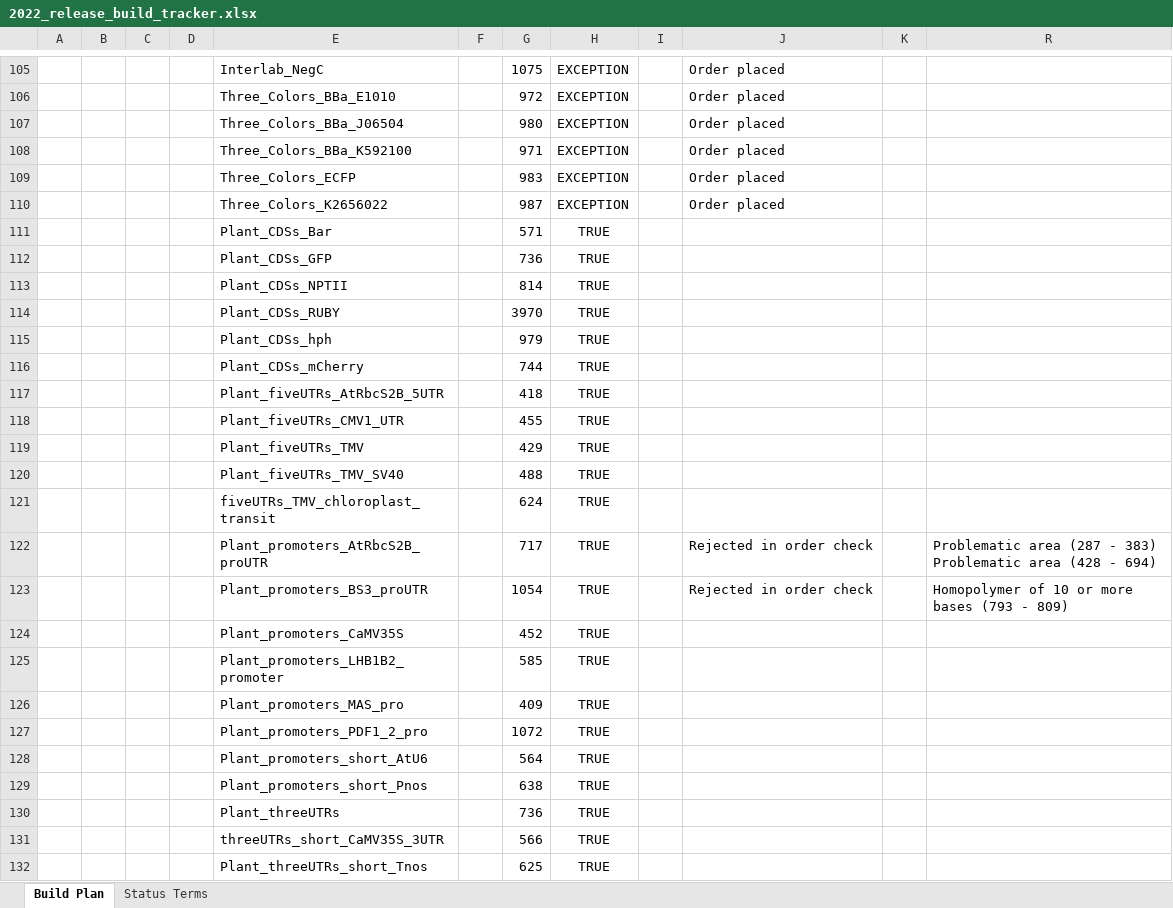
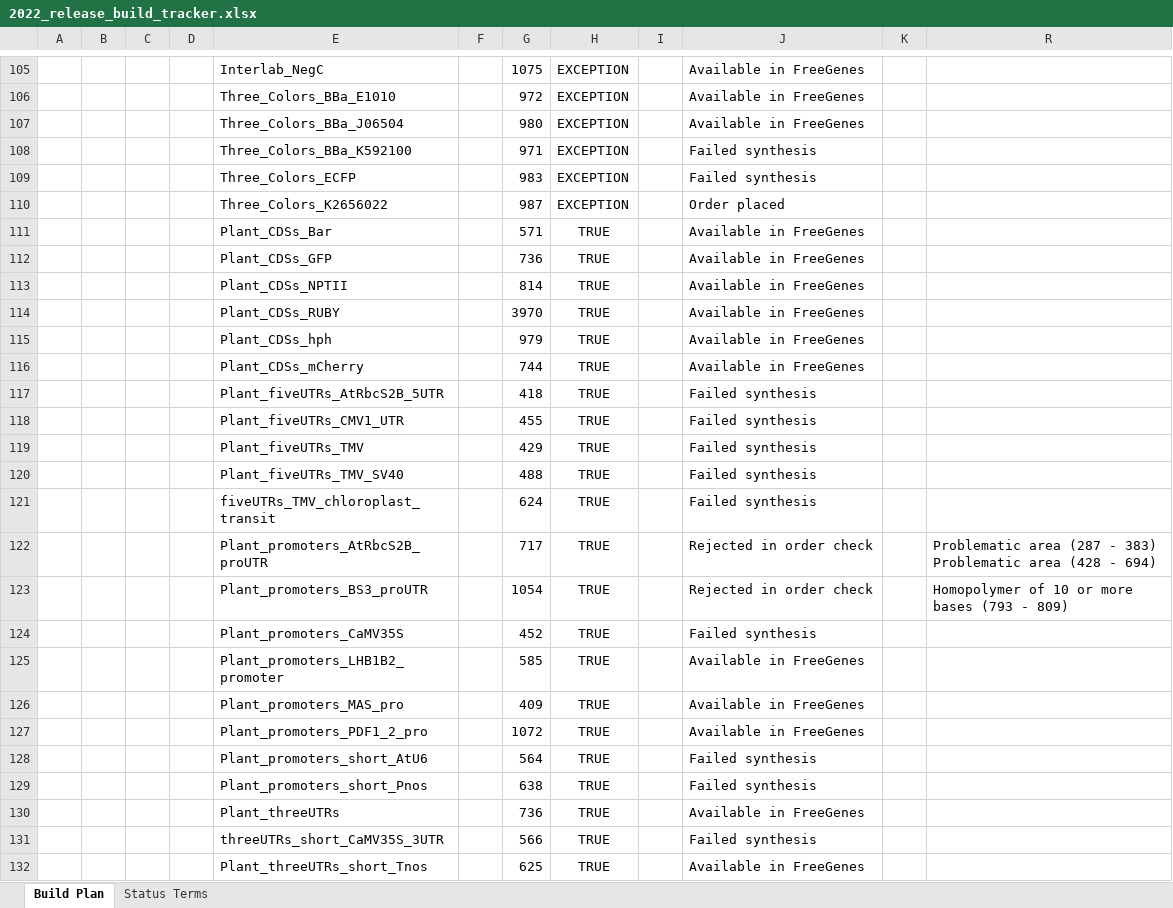
Before and after one commit to iGEM-Engineering/iGEM-distribution, an Excel workbook: 2022_release_build_tracker.xlsx, sheet Build Plan, drawn as a sheet; only a part is shown, gaps mark what is left out; values as stored, in another font and other column widths than the file's, no borders; table styles not drawn; the diff covers the shown part only; the diff names each change by its address in the sheet, - before the commit and + after, or states it on an @@ line.

Commit message:
- small update to synthesis tracker to include results of TWIST's clonal synthesis run - does not include more detailed order info yet - does not include linear fragments cloned into pSB1C3 by Traci and me/

```diff
--- a/2022_release_build_tracker.xlsx (sheet Build Plan)
+++ b/2022_release_build_tracker.xlsx (sheet Build Plan)
-J105:J107: Order placed
+J105:J107: Available in FreeGenes
-J108:J109: Order placed
+J108:J109: Failed synthesis
-J111:J116: (empty)
+J111:J116: Available in FreeGenes
-J117:J121: (empty)
+J117:J121: Failed synthesis
-J124: (empty)
+J124: Failed synthesis
-J125:J127: (empty)
+J125:J127: Available in FreeGenes
-J128:J129: (empty)
+J128:J129: Failed synthesis
-J130: (empty)
+J130: Available in FreeGenes
-J131: (empty)
+J131: Failed synthesis
-J132: (empty)
+J132: Available in FreeGenes
```
Also changed, not shown: 145 edited cells elsewhere in this sheet.
